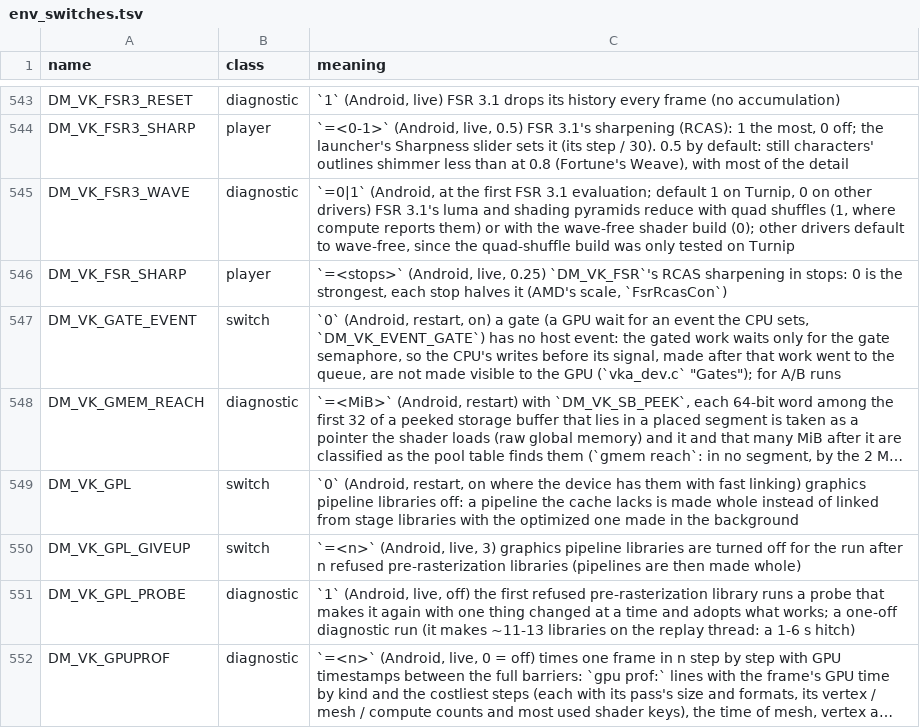
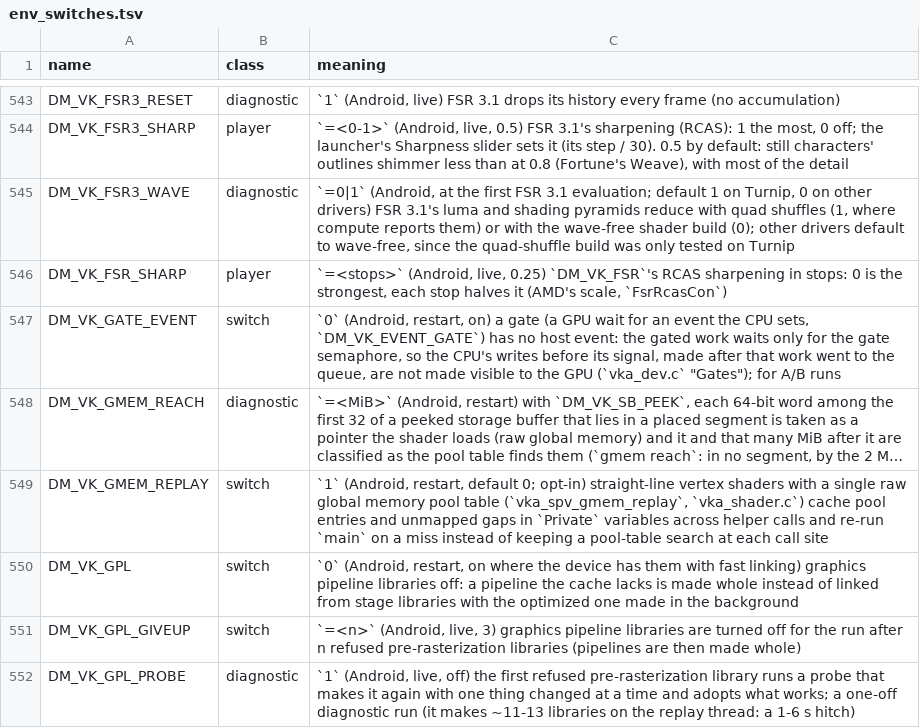
Before and after one commit to hridss/BananaNative, a TSV file: docs/env_switches.tsv, drawn as a sheet; only a part is shown, gaps mark what is left out; the shorter side is filled out with more unchanged rows; long unchanged cells end in …; the diff names each change by its address in the sheet, - before the commit and + after, or states it on an @@ line.

Commit message:
vk_android: add standalone MIT vka_spv_gmem_replay vertex GMEM replay pass
Add zero-dependency MIT-licensed pure C11 SPIR-V-to-SPIR-V optimizer vka_spv_gmem_replay.{h,c} and wire opt-in gmem_replay_vs (DM_VK_GMEM_REPLAY, default 0) into vka_shader.c so straight-line vertex shaders on existing dmsh_vk.lib libraries can cache raw global memory pool entries across helper calls and replay main on a miss without bumping DMSH_VK_CHAIN. Verified via t_android_gmem_replay (clang -std=c11 -Wall -Wextra -Werror + ASan+UBSan, wired into dm/host/tests/Makefile run:), offline NDK r28 spirv-val (--target-env vulkan1.3) + 281/282 SPIR-V interpreter parity on Linux x86_64, and live on AYN Thor where OoT vertex shaders (including b1f06157308e3b22, 27d946c5a63213a1, ea07a4c30eb1ff0e, cf04467527cbcf8f at 70-71 sites each) were rewritten live.

```diff
--- a/docs/env_switches.tsv
+++ b/docs/env_switches.tsv
+row 549: DM_VK_GMEM_REPLAY | switch | `1` (Android, restart, default 0; opt-in) straight-line vertex shaders with a single raw global memory pool table (`vka_spv_gmem_replay`, `vka_shader.c`) cache pool entries and unmapped gaps in `Private` variables across helper calls and re-run `main` on a miss instead of keeping a pool-table search at each call site
```
Also changed, not shown: docs/advanced_settings.tsv, 8 other files.
